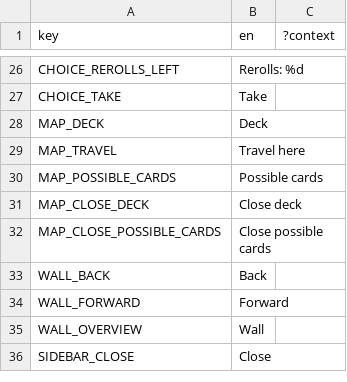
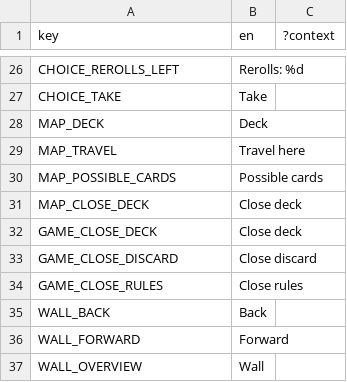
Before and after one commit to ucsdRgross/gamedev, a CSV file: solatro/Locale/localization.csv, drawn as a sheet; only a part is shown, gaps mark what is left out; the shorter side is filled out with more unchanged rows; removed rows and columns are numbered as before the commit, all else as after; the diff names each change by its address in the sheet, - before the commit and + after, or states it on an @@ line.

```diff
--- a/solatro/Locale/localization.csv
+++ b/solatro/Locale/localization.csv
-row 32: MAP_CLOSE_POSSIBLE_CARDS | Close possible cards
+row 32: GAME_CLOSE_DECK | Close deck
+row 33: GAME_CLOSE_DISCARD | Close discard
+row 34: GAME_CLOSE_RULES | Close rules
```
Also changed, not shown: 8 other files.
